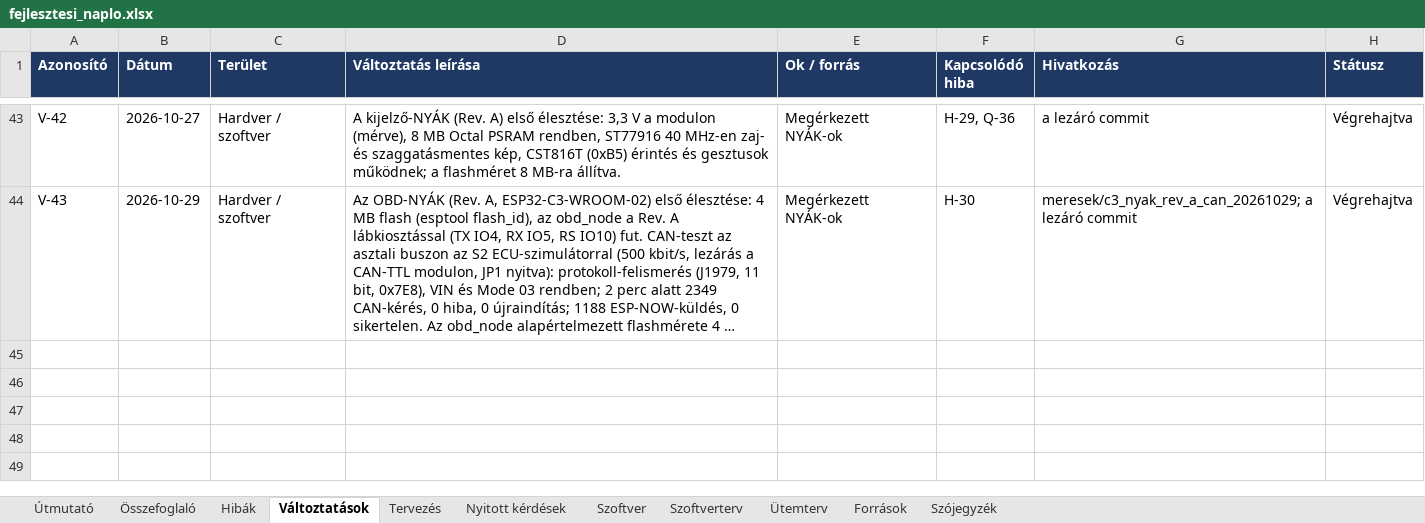
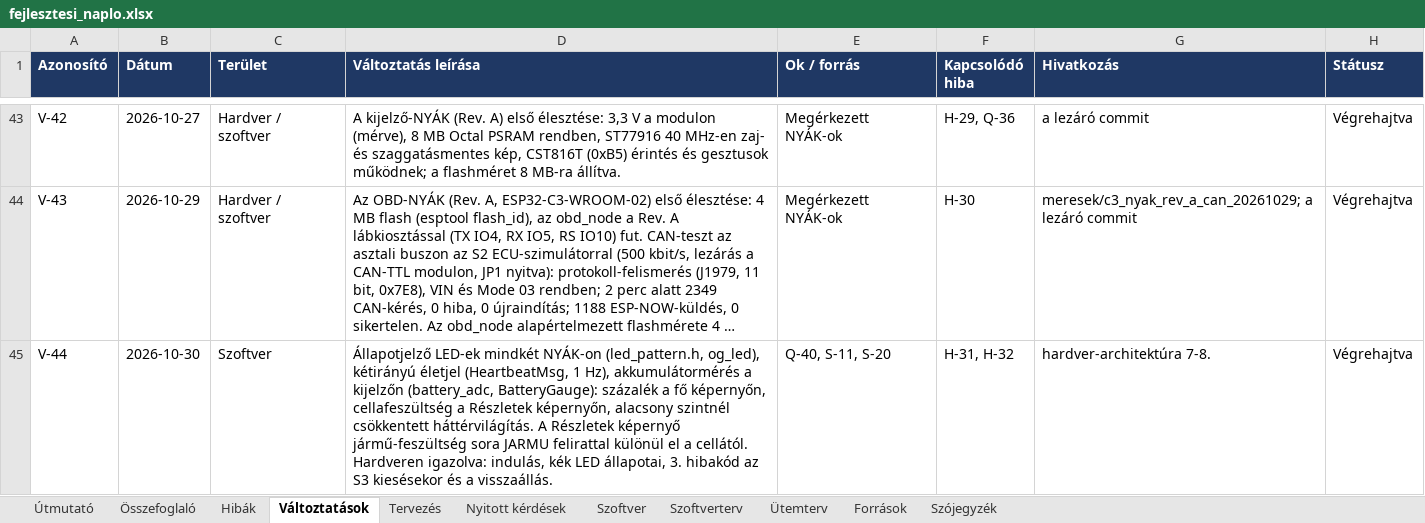
Before and after one commit to Turboblider55/Project_OpenGauge, an Excel workbook: docs/fejlesztesi_naplo.xlsx, sheet Változtatások, drawn as a sheet; only a part is shown, gaps mark what is left out; long unchanged cells end in …; values as stored, in another font and other column widths than the file's, no borders; the diff names each change by its address in the sheet, - before the commit and + after, or states it on an @@ line.

```diff
--- a/docs/fejlesztesi_naplo.xlsx (sheet Változtatások)
+++ b/docs/fejlesztesi_naplo.xlsx (sheet Változtatások)
+row 45: V-44 | 2026-10-30 | Szoftver | Állapotjelző LED-ek mindkét NYÁK-on (led_pattern.h, og_led), kétirányú életjel (HeartbeatMsg, 1 Hz), akkumulátormérés a kijelzőn (battery_adc, BatteryGauge): százalék a fő képernyőn, cellafeszültség a Részletek képernyőn, alacsony szintnél csökkentett háttérvilágítás. A Részletek képernyő jármű-feszültség sora JARMU felirattal különül el a cellától. Hardveren igazolva: indulás, kék LED állapotai, 3. hibakód az S3 kiesésekor és a visszaállás. | Q-40, S-11, S-20 | H-31, H-32 | hardver-architektúra 7-8. | Végrehajtva
```
Also changed, not shown: sheet Hibák, sheet Szoftver, sheet Nyitott kérdések, sheet Tervezés, 27 other files.
